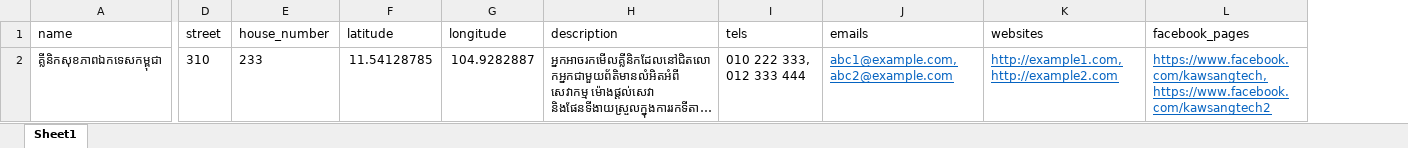
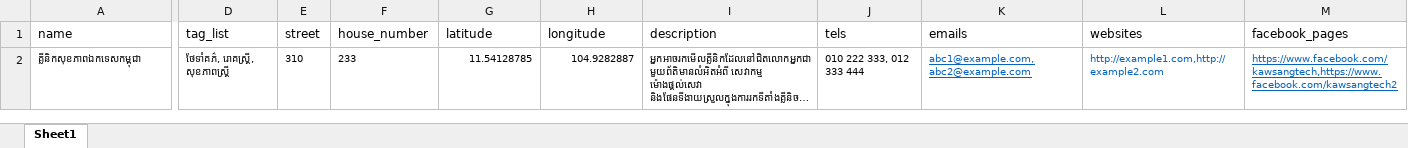
Before and after one commit to kawsangs/adolescents_web, an Excel workbook: public/facility_batch_sample.xlsx, sheet Sheet1, drawn as a sheet; only a part is shown, gaps mark what is left out; long unchanged cells end in …; values as stored, in another font and other column widths than the file's, no borders; charts and pictures not drawn; addresses are those after the commit; the diff covers the shown part only; the diff names each change by its address in the sheet, - before the commit and + after, or states it on an @@ line.

Commit message:
Facility: add tag

```diff
--- a/public/facility_batch_sample.xlsx (sheet Sheet1)
+++ b/public/facility_batch_sample.xlsx (sheet Sheet1)
+column D (tag_list), row 2: ថែទាំគភ៌, រោគស្ត្រី, សុខភាពស្ត្រី
@@ A2 text size: smaller @@
@@ E2:M2 text size: smaller @@
-L2 underline: on
+L2 underline: off
```
Also changed, not shown: cell formats elsewhere in this sheet, 59 other files.
